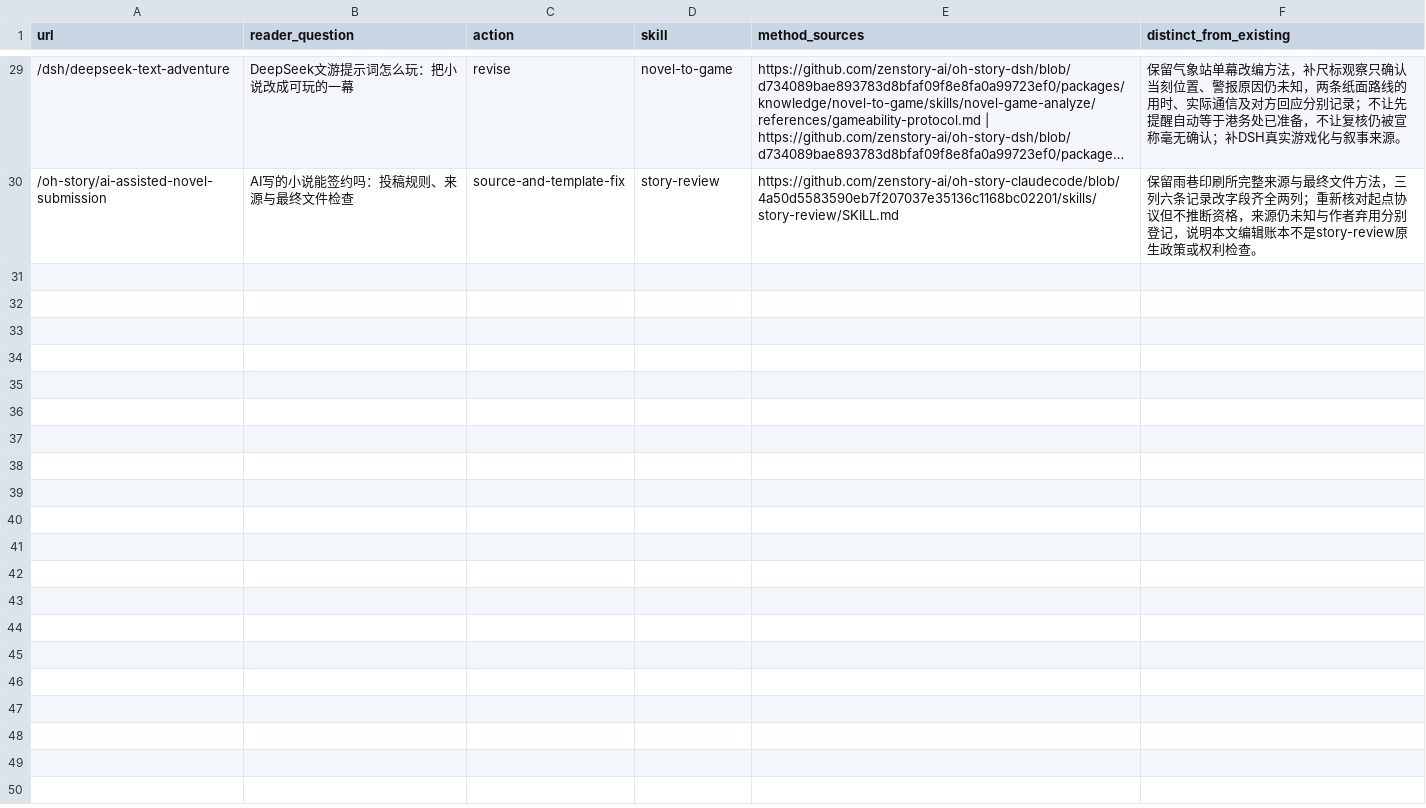
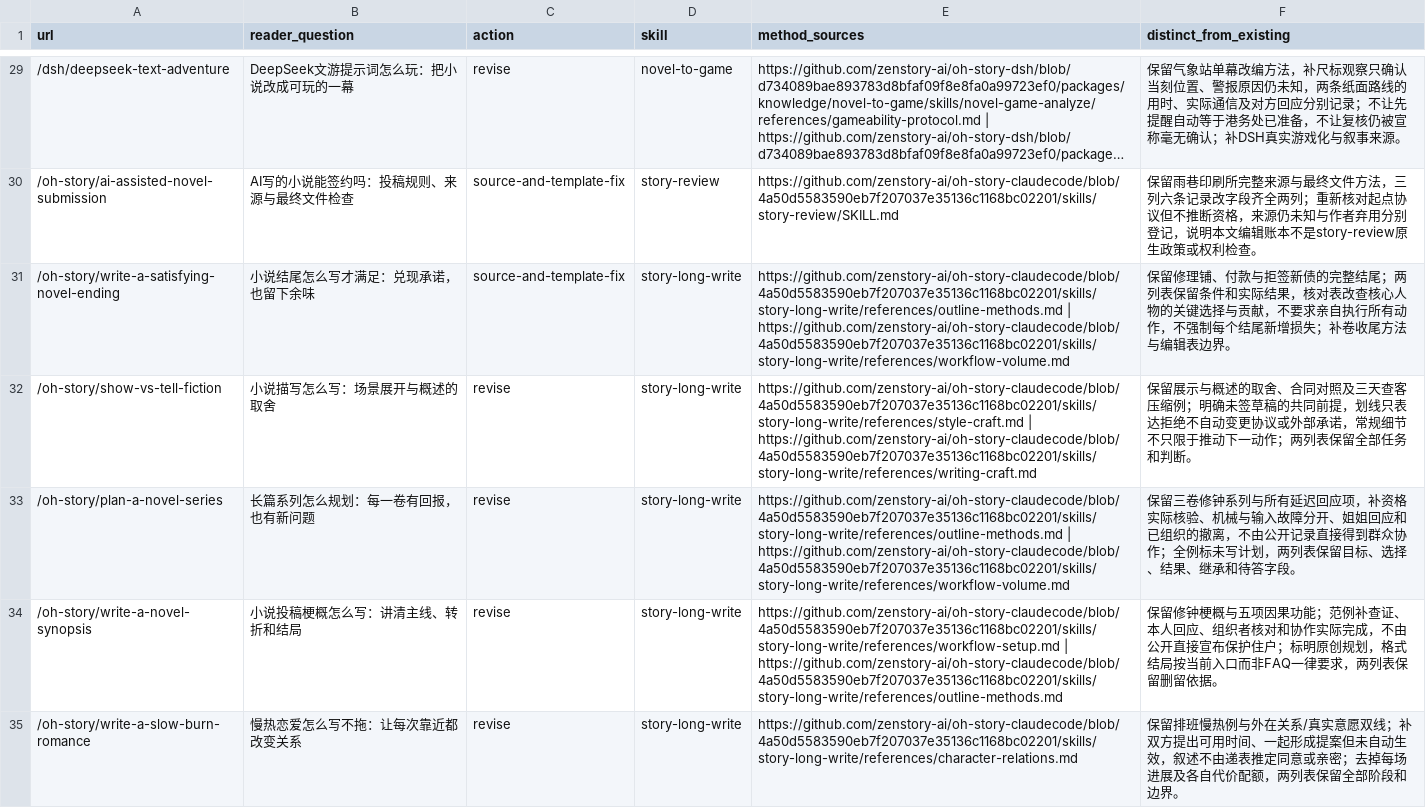
Before and after one commit to zenstory-ai/zenstory, a CSV file: docs/content/2026-09-30-quality-batch-14.csv, drawn as a sheet; only a part is shown, gaps mark what is left out; long unchanged cells end in …; the diff names each change by its address in the sheet, - before the commit and + after, or states it on an @@ line.

Commit message:
content: accumulate five verified novel craft revisions locally

```diff
--- a/docs/content/2026-09-30-quality-batch-14.csv
+++ b/docs/content/2026-09-30-quality-batch-14.csv
+row 31: /oh-story/write-a-satisfying-novel-ending | 小说结尾怎么写才满足：兑现承诺，也留下余味 | source-and-template-fix | story-long-write | https://github.com/zenstory-ai/oh-story-claudecode/blob/4a50d5583590eb7f207037e35136c1168bc02201/skills/story-long-write/references/outline-methods.md | https://github.com/zenstory-ai/oh-story-claudecode/blob/4a50d5583590eb7f207037e35136c1168bc02201/skills/story-long-write/references/workflow-volume.md | 保留修理铺、付款与拒签新债的完整结尾；两列表保留条件和实际结果，核对表改查核心人物的关键选择与贡献，不要求亲自执行所有动作，不强制每个结尾新增损失；补卷收尾方法与编辑表边界。
+row 32: /oh-story/show-vs-tell-fiction | 小说描写怎么写：场景展开与概述的取舍 | revise | story-long-write | https://github.com/zenstory-ai/oh-story-claudecode/blob/4a50d5583590eb7f207037e35136c1168bc02201/skills/story-long-write/references/style-craft.md | https://github.com/zenstory-ai/oh-story-claudecode/blob/4a50d5583590eb7f207037e35136c1168bc02201/skills/story-long-write/references/writing-craft.md | 保留展示与概述的取舍、合同对照及三天查客压缩例；明确未签草稿的共同前提，划线只表达拒绝不自动变更协议或外部承诺，常规细节不只限于推动下一动作；两列表保留全部任务和判断。
+row 33: /oh-story/plan-a-novel-series | 长篇系列怎么规划：每一卷有回报，也有新问题 | revise | story-long-write | https://github.com/zenstory-ai/oh-story-claudecode/blob/4a50d5583590eb7f207037e35136c1168bc02201/skills/story-long-write/references/outline-methods.md | https://github.com/zenstory-ai/oh-story-claudecode/blob/4a50d5583590eb7f207037e35136c1168bc02201/skills/story-long-write/references/workflow-volume.md | 保留三卷修钟系列与所有延迟回应项，补资格实际核验、机械与输入故障分开、姐姐回应和已组织的撤离，不由公开记录直接得到群众协作；全例标未写计划，两列表保留目标、选择、结果、继承和待答字段。
+row 34: /oh-story/write-a-novel-synopsis | 小说投稿梗概怎么写：讲清主线、转折和结局 | revise | story-long-write | https://github.com/zenstory-ai/oh-story-claudecode/blob/4a50d5583590eb7f207037e35136c1168bc02201/skills/story-long-write/references/workflow-setup.md | https://github.com/zenstory-ai/oh-story-claudecode/blob/4a50d5583590eb7f207037e35136c1168bc02201/skills/story-long-write/references/outline-methods.md | 保留修钟梗概与五项因果功能；范例补查证、本人回应、组织者核对和协作实际完成，不由公开直接宣布保护住户；标明原创规划，格式结局按当前入口而非FAQ一律要求，两列表保留删留依据。
+row 35: /oh-story/write-a-slow-burn-romance | 慢热恋爱怎么写不拖：让每次靠近都改变关系 | revise | story-long-write | https://github.com/zenstory-ai/oh-story-claudecode/blob/4a50d5583590eb7f207037e35136c1168bc02201/skills/story-long-write/references/character-relations.md | 保留排班慢热例与外在关系/真实意愿双线；补双方提出可用时间、一起形成提案但未自动生效，叙述不由递表推定同意或亲密；去掉每场进展及各自代价配额，两列表保留全部阶段和边界。
```
Also changed, not shown: 3 other files.
